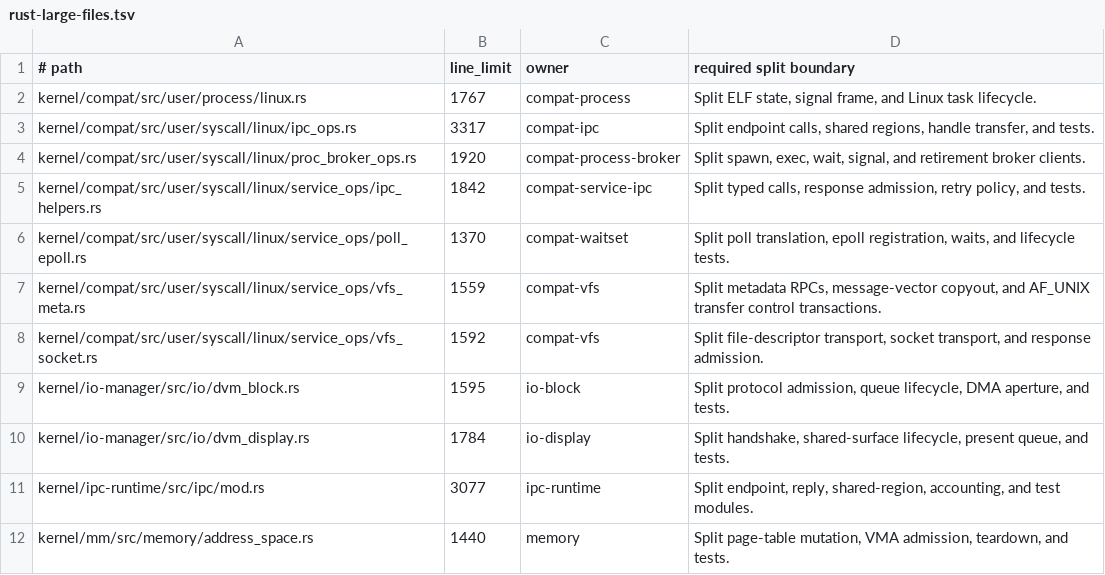
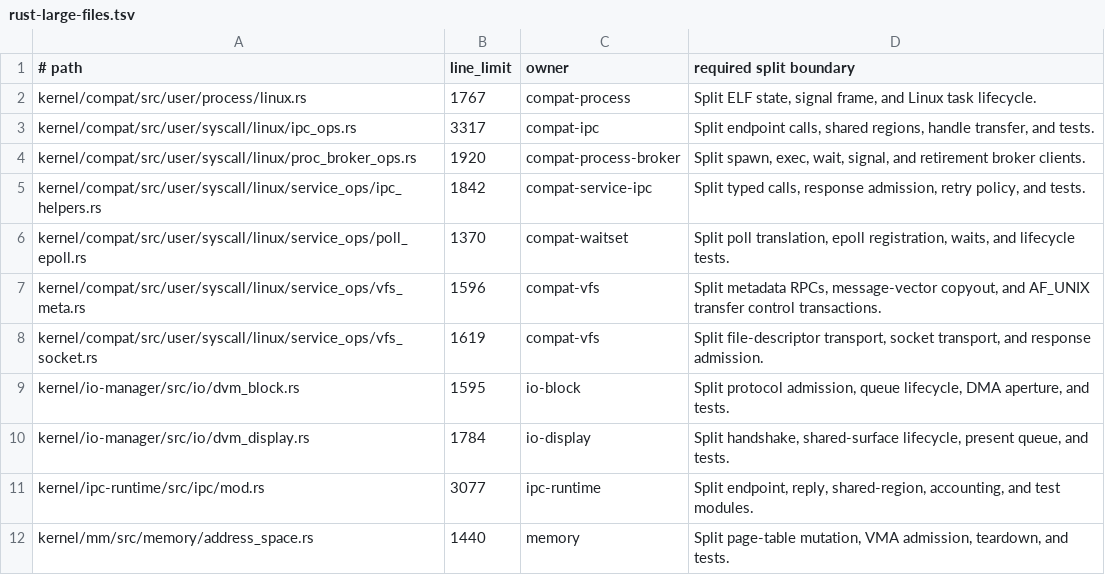
Before and after one commit to ierwarf/rustos, a TSV file: formal/rust-large-files.tsv, drawn as a sheet; only a part is shown.

```diff
--- a/formal/rust-large-files.tsv
+++ b/formal/rust-large-files.tsv
@@ -6,4 +6,4 @@ kernel/compat/src/user/syscall/linux/service_ops/ipc_helpers.rs	1842	compat-serv
 kernel/compat/src/user/syscall/linux/service_ops/poll_epoll.rs	1370	compat-waitset	Split poll translation, epoll registration, waits, and lifecycle tests.
-kernel/compat/src/user/syscall/linux/service_ops/vfs_meta.rs	1559	compat-vfs	Split metadata RPCs, message-vector copyout, and AF_UNIX transfer control transactions.
-kernel/compat/src/user/syscall/linux/service_ops/vfs_socket.rs	1592	compat-vfs	Split file-descriptor transport, socket transport, and response admission.
+kernel/compat/src/user/syscall/linux/service_ops/vfs_meta.rs	1596	compat-vfs	Split metadata RPCs, message-vector copyout, and AF_UNIX transfer control transactions.
+kernel/compat/src/user/syscall/linux/service_ops/vfs_socket.rs	1619	compat-vfs	Split file-descriptor transport, socket transport, and response admission.
 kernel/io-manager/src/io/dvm_block.rs	1595	io-block	Split protocol admission, queue lifecycle, DMA aperture, and tests.
```
Also changed, not shown: 2 other files.
